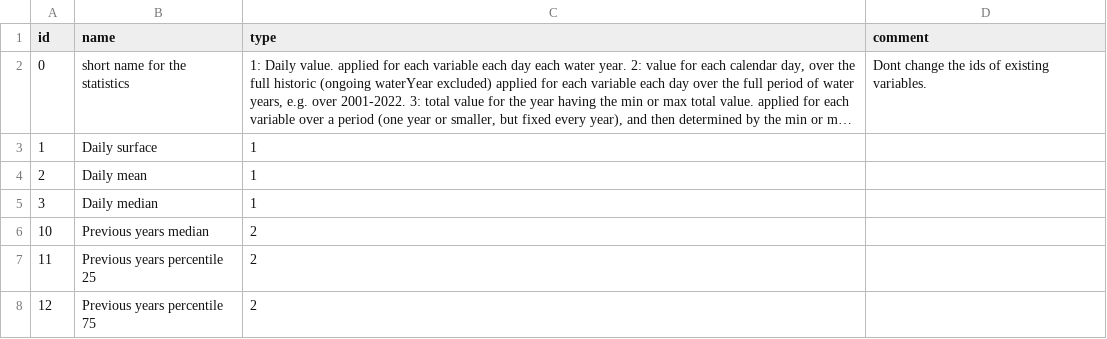
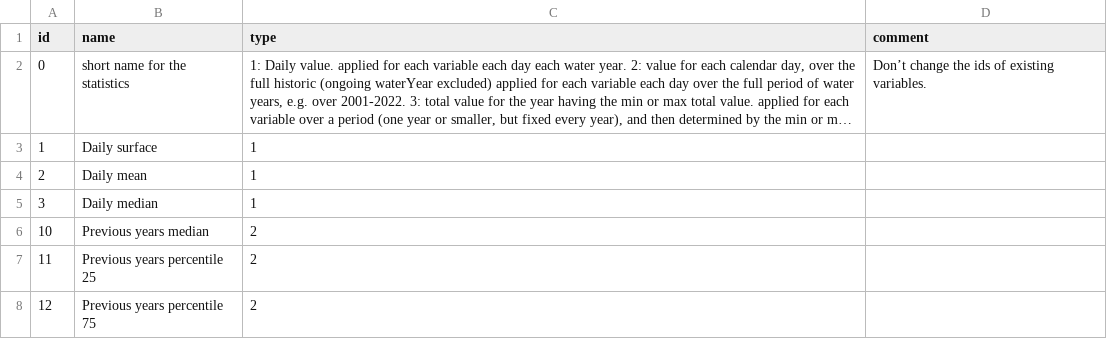
Before and after one commit to RittgerLabGroup/SPIRES_2025_0_1, a CSV file: conf/configuration_of_landsubdivisionstats.csv, drawn as a sheet; only a part is shown; long unchanged cells end in …; the diff names each change by its address in the sheet, - before the commit and + after, or states it on an @@ line.

```diff
--- a/conf/configuration_of_landsubdivisionstats.csv
+++ b/conf/configuration_of_landsubdivisionstats.csv
-D2 (comment): Dont change the ids of existing variables.
+D2 (comment): Don’t change the ids of existing variables.
```
Also changed, not shown: conf/configuration_of_filters.csv, conf/configuration_of_landsubdivisiontypes.csv, 2 other files.
